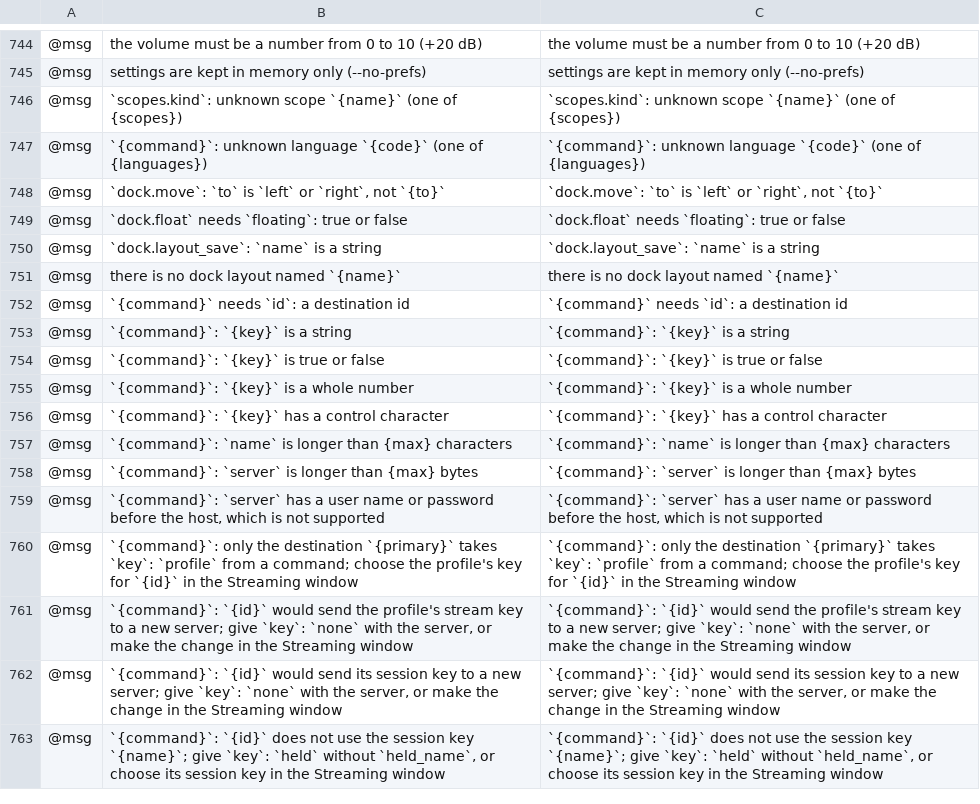
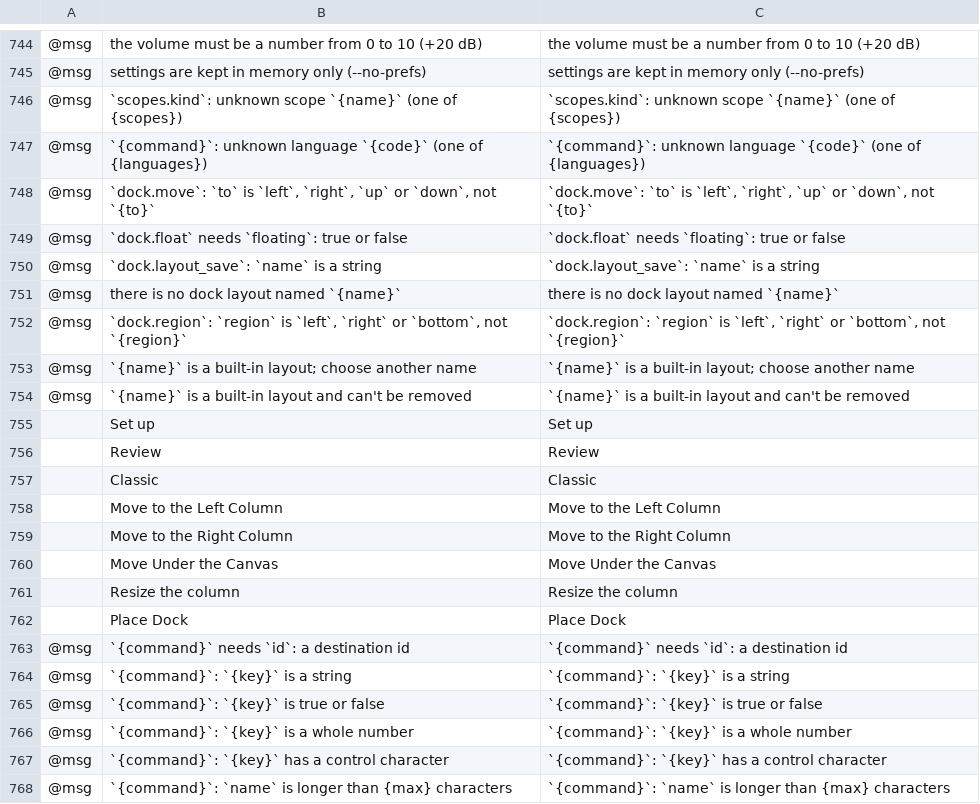
Before and after one commit to blamejs/StudioCraft, a TSV file: crates/ui-egui/i18n/locales/en/studiocraft.tsv, drawn as a sheet; only a part is shown, gaps mark what is left out; the shorter side is filled out with more unchanged rows; the diff names each change by its address in the sheet, - before the commit and + after, or states it on an @@ line.

Commit message:
Docks: docks can sit in a left column, a right column or under the canvas, and four built-in layouts are listed
A docked dock now has a region: the strip under the canvas, or a column
on the left or the right of the preview. The dock's right-click menu
moves it between regions (`dock.region`), Move Up and Move Down order
the docks in a column, and a column is resized by dragging its inner
edge, between 200 and 480 points, while the preview keeps 480 points of
width. In a window narrower than 900 points, or one too narrow for the
columns and the preview, the columns' docks are drawn in the strip.
`dock.float` with `floating: false` puts a dock under the canvas, also
from a column.

The strip now grows only while the preview keeps 270 points of height,
instead of up to 45% of the window.

Docks › Layouts lists the built-in layouts Set up, Live, Review and
Classic above the saved ones, and `dock.layout_apply` applies them.
Classic is the strip after Reset Docks. Saving or removing a layout
under a built-in name is refused, and a saved layout named like one is
kept as "<name> (saved)".

The settings file moves to version 7 with `docks.region`,
`docks.left_width` and `docks.right_width`; version 6 files and their
saved layouts load with every dock under the canvas.

```diff
--- a/crates/ui-egui/i18n/locales/en/studiocraft.tsv
+++ b/crates/ui-egui/i18n/locales/en/studiocraft.tsv
-B748: …`to` is `left` or `right`, not `{to}`
+B748: …`to` is `left`, `right`, `up` or `down`, not `{to}`
-C748: …`to` is `left` or `right`, not `{to}`
+C748: …`to` is `left`, `right`, `up` or `down`, not `{to}`
+row 752: @msg | `dock.region`: `region` is `left`, `right` or `bottom`, not `{region}` | `dock.region`: `region` is `left`, `right` or `bottom`, not `{region}`
+row 753: @msg | `{name}` is a built-in layout; choose another name | `{name}` is a built-in layout; choose another name
+row 754: @msg | `{name}` is a built-in layout and can't be removed | `{name}` is a built-in layout and can't be removed
+row 755:  | Set up | Set up
+row 756:  | Review | Review
+row 757:  | Classic | Classic
+row 758:  | Move to the Left Column | Move to the Left Column
+row 759:  | Move to the Right Column | Move to the Right Column
+row 760:  | Move Under the Canvas | Move Under the Canvas
+row 761:  | Resize the column | Resize the column
+row 762:  | Place Dock | Place Dock
```
Also changed, not shown: crates/ui-egui/i18n/locales/ar/studiocraft.tsv, crates/ui-egui/i18n/locales/fr/studiocraft.tsv, 27 other files.
